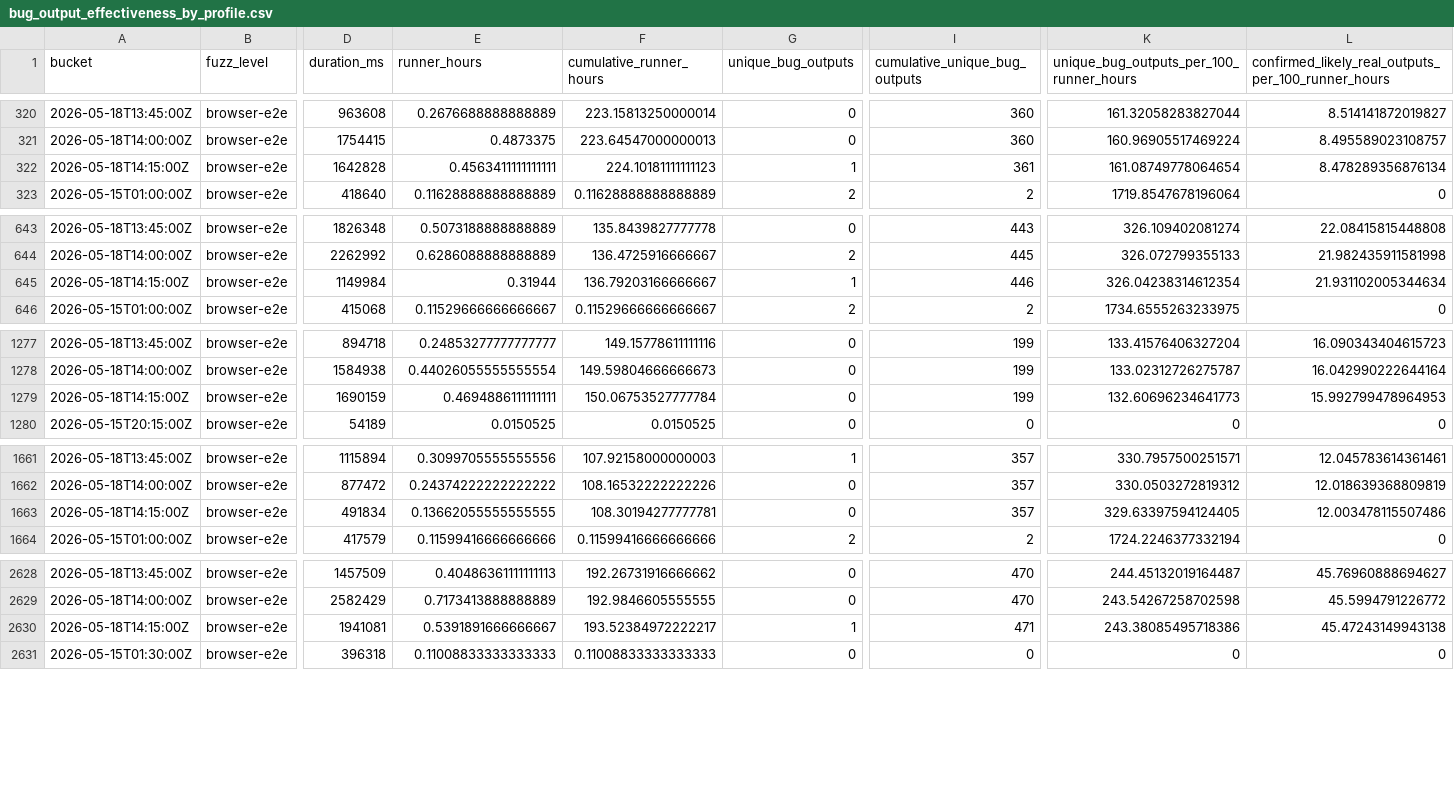
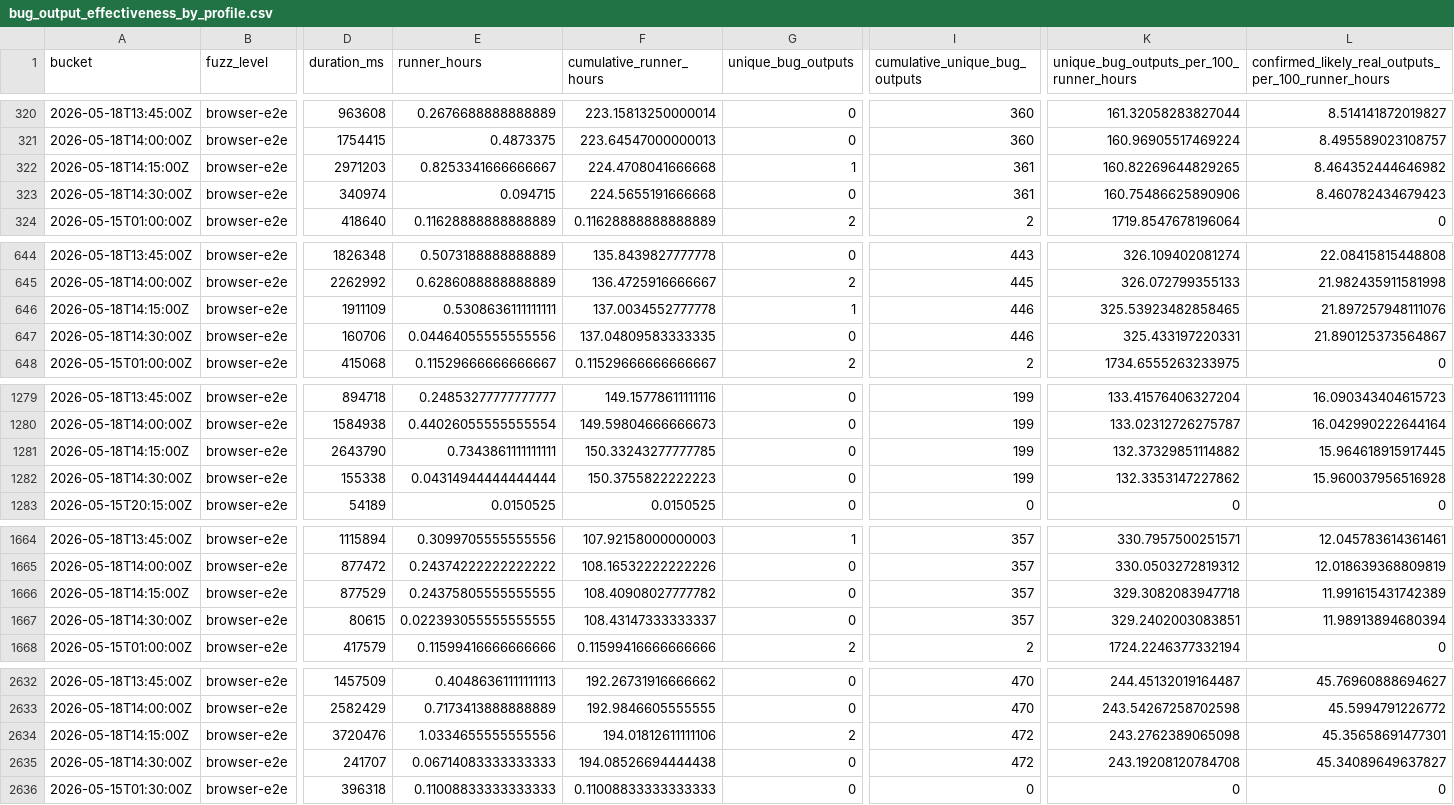
Before and after one commit to danluu/gutenberg, a CSV file: docs/explanations/architecture/rtc-jetstream2-fuzz-trends-20260515/data/bug_output_effectiveness_by_profile.csv, drawn as a sheet; only a part is shown, gaps mark what is left out; addresses are those after the commit; rows hold the shown columns only; the diff covers the shown part only; the diff names each change by its address in the sheet, - before the commit and + after, or states it on an @@ line.

```diff
--- a/docs/explanations/architecture/rtc-jetstream2-fuzz-trends-20260515/data/bug_output_effectiveness_by_profile.csv
+++ b/docs/explanations/architecture/rtc-jetstream2-fuzz-trends-20260515/data/bug_output_effectiveness_by_profile.csv
-D322 (duration_ms): 1642828
+D322 (duration_ms): 2971203
-E322 (runner_hours): 0.4563411111111111
+E322 (runner_hours): 0.8253341666666667
-F322 (cumulative_runner_hours): 224.10181111111123
+F322 (cumulative_runner_hours): 224.4708041666668
-K322: 161.08749778064654
+K322: 160.82269644829265
-L322: 8.478289356876134
+L322: 8.464352444646982
+row 323: 2026-05-18T14:30:00Z | browser-e2e | 340974 | 0.094715 | 224.5655191666668 | 0 | 361 | 160.75486625890906 | 8.460782434679423
-D646 (duration_ms): 1149984
+D646 (duration_ms): 1911109
-E646 (runner_hours): 0.31944
+E646 (runner_hours): 0.5308636111111111
-F646 (cumulative_runner_hours): 136.79203166666667
+F646 (cumulative_runner_hours): 137.0034552777778
-K646: 326.04238314612354
+K646: 325.53923482858465
-L646: 21.931102005344634
+L646: 21.897257948111076
+row 647: 2026-05-18T14:30:00Z | browser-e2e | 160706 | 0.04464055555555556 | 137.04809583333335 | 0 | 446 | 325.433197220331 | 21.890125373564867
-D1281 (duration_ms): 1690159
+D1281 (duration_ms): 2643790
-E1281 (runner_hours): 0.4694886111111111
+E1281 (runner_hours): 0.7343861111111111
-F1281 (cumulative_runner_hours): 150.06753527777784
+F1281 (cumulative_runner_hours): 150.33243277777785
-K1281: 132.60696234641773
+K1281: 132.37329851114882
-L1281: 15.992799478964953
+L1281: 15.964618915917445
+row 1282: 2026-05-18T14:30:00Z | browser-e2e | 155338 | 0.04314944444444444 | 150.3755822222223 | 0 | 199 | 132.3353147227862 | 15.960037956516928
-D1666 (duration_ms): 491834
+D1666 (duration_ms): 877529
-E1666 (runner_hours): 0.13662055555555555
+E1666 (runner_hours): 0.24375805555555555
-F1666 (cumulative_runner_hours): 108.30194277777781
+F1666 (cumulative_runner_hours): 108.40908027777782
-K1666: 329.63397594124405
+K1666: 329.3082083947718
-L1666: 12.003478115507486
+L1666: 11.991615431742389
+row 1667: 2026-05-18T14:30:00Z | browser-e2e | 80615 | 0.022393055555555555 | 108.43147333333337 | 0 | 357 | 329.2402003083851 | 11.98913894680394
-D2634 (duration_ms): 1941081
+D2634 (duration_ms): 3720476
-E2634 (runner_hours): 0.5391891666666667
+E2634 (runner_hours): 1.0334655555555556
-F2634 (cumulative_runner_hours): 193.52384972222217
+F2634 (cumulative_runner_hours): 194.01812611111106
-G2634 (unique_bug_outputs): 1
+G2634 (unique_bug_outputs): 2
-I2634 (cumulative_unique_bug_outputs): 471
+I2634 (cumulative_unique_bug_outputs): 472
-K2634: 243.38085495718386
+K2634: 243.2762389065098
-L2634: 45.47243149943138
+L2634: 45.35658691477301
+row 2635: 2026-05-18T14:30:00Z | browser-e2e | 241707 | 0.06714083333333333 | 194.08526694444438 | 0 | 472 | 243.19208120784708 | 45.34089649637827
```
Also changed, not shown: 5 added rows and 29 edited cells elsewhere in this file, docs/explanations/architecture/rtc-jetstream2-fuzz-trends-20260515/data/bug_effectiveness_by_level.csv, docs/explanations/architecture/rtc-jetstream2-fuzz-trends-20260515/data/bug_effectiveness_by_profile.csv, 31 other files.
